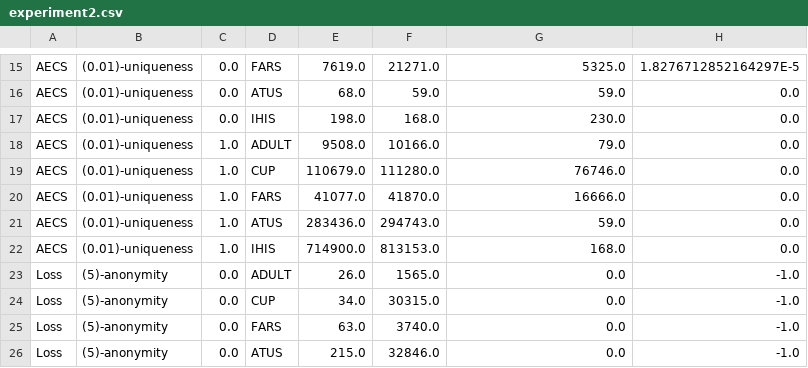
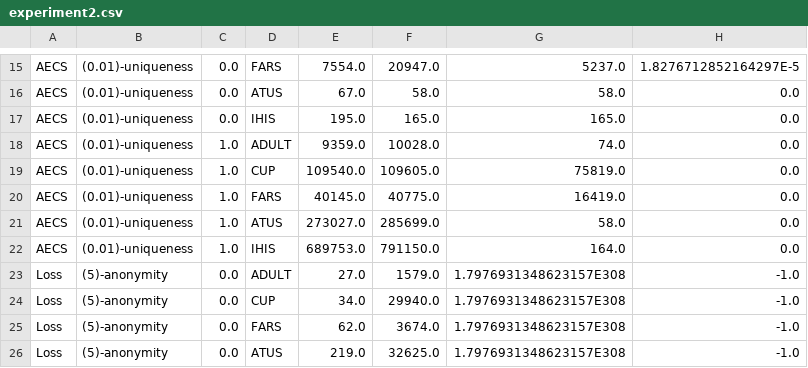
Before and after one commit to arx-deidentifier/highdimensional-benchmark, a CSV file: results/experiment2.csv, drawn as a sheet; only a part is shown, gaps mark what is left out; the diff covers the shown part only; the diff names each change by its address in the sheet, - before the commit and + after, or states it on an @@ line.

```diff
--- a/results/experiment2.csv
+++ b/results/experiment2.csv
-E15: 7619.0
+E15: 7554.0
-F15: 21271.0
+F15: 20947.0
-G15: 5325.0
+G15: 5237.0
-E16: 68.0
+E16: 67.0
-F16: 59.0
+F16: 58.0
-G16: 59.0
+G16: 58.0
-E17: 198.0
+E17: 195.0
-F17: 168.0
+F17: 165.0
-G17: 230.0
+G17: 165.0
-E18: 9508.0
+E18: 9359.0
-F18: 10166.0
+F18: 10028.0
-G18: 79.0
+G18: 74.0
-E19: 110679.0
+E19: 109540.0
-F19: 111280.0
+F19: 109605.0
-G19: 76746.0
+G19: 75819.0
-E20: 41077.0
+E20: 40145.0
-F20: 41870.0
+F20: 40775.0
-G20: 16666.0
+G20: 16419.0
-E21: 283436.0
+E21: 273027.0
-F21: 294743.0
+F21: 285699.0
-G21: 59.0
+G21: 58.0
-E22: 714900.0
+E22: 689753.0
-F22: 813153.0
+F22: 791150.0
-G22: 168.0
+G22: 164.0
-E23: 26.0
+E23: 27.0
-F23: 1565.0
+F23: 1579.0
-G23:G26: 0.0
+G23:G26: 1.7976931348623157E308
-F24: 30315.0
+F24: 29940.0
-E25: 63.0
+E25: 62.0
-F25: 3740.0
+F25: 3674.0
-E26: 215.0
+E26: 219.0
-F26: 32846.0
+F26: 32625.0
```
Also changed, not shown: 82 edited cells elsewhere in this file, 2 other files.
